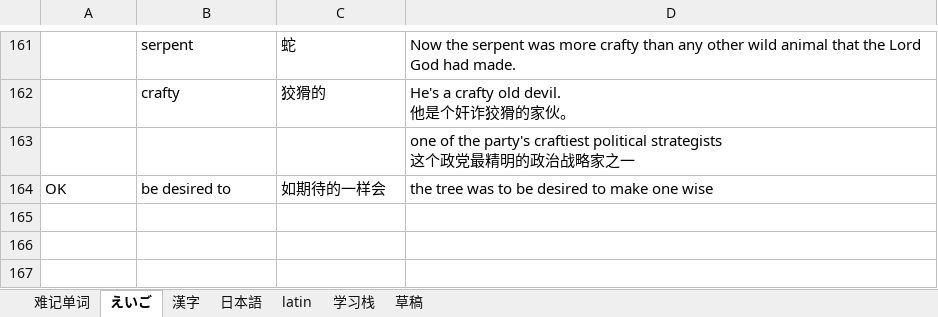
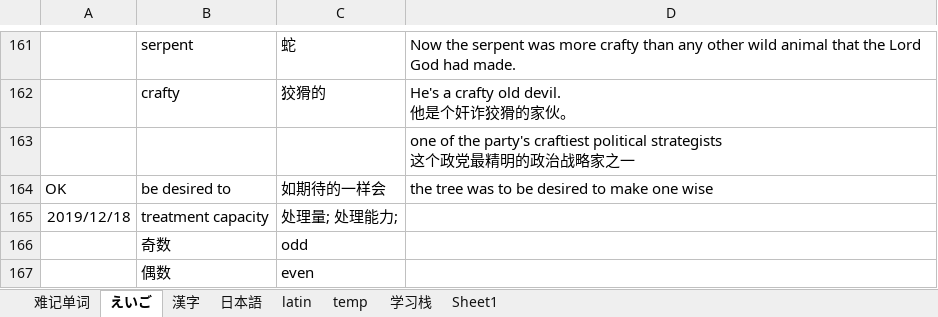
Before and after one commit to madokast/JavaLearning, an Excel workbook: Others/ANKI/anki.xlsx, sheet えいご, drawn as a sheet; only a part is shown, gaps mark what is left out; values as stored, in another font and other column widths than the file's, no borders; the diff names each change by its address in the sheet, - before the commit and + after, or states it on an @@ line.

```diff
--- a/Others/ANKI/anki.xlsx (sheet えいご)
+++ b/Others/ANKI/anki.xlsx (sheet えいご)
-sheet tab: 草稿
+sheet tab: temp
+sheet tab: Sheet1
+row 165: 2019/12/18 | treatment capacity | 处理量; 处理能力;
+row 166:  | 奇数 | odd
+row 167:  | 偶数 | even
```
Also changed, not shown: sheet 日本語, charts or pictures, 50 other files.
